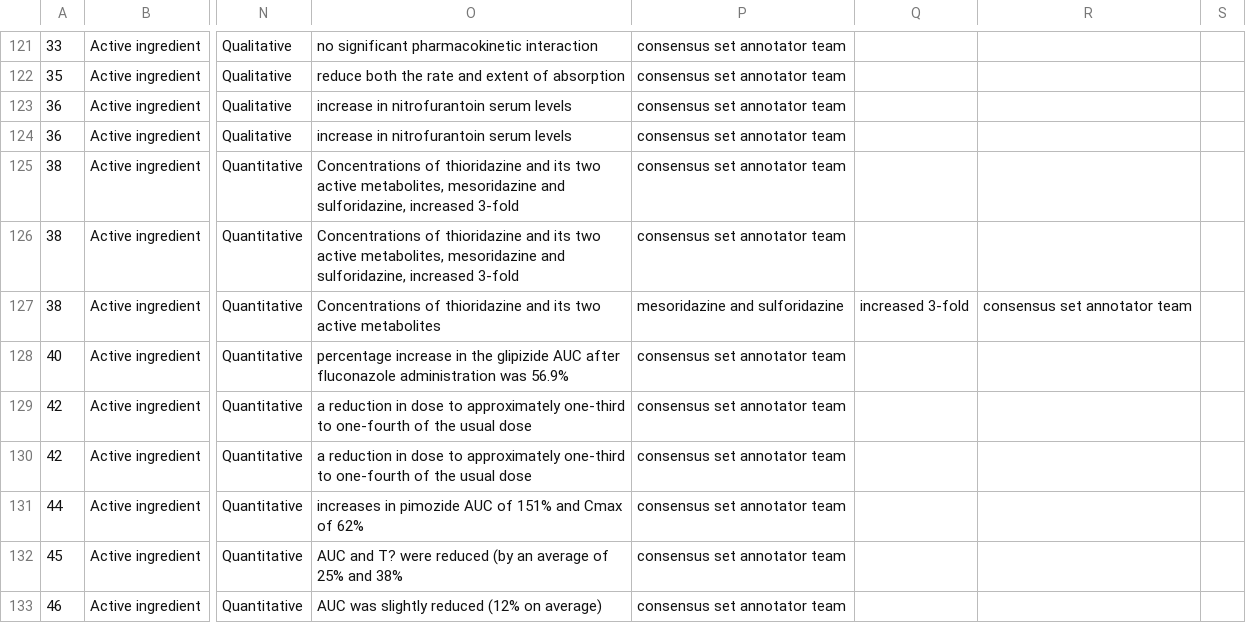
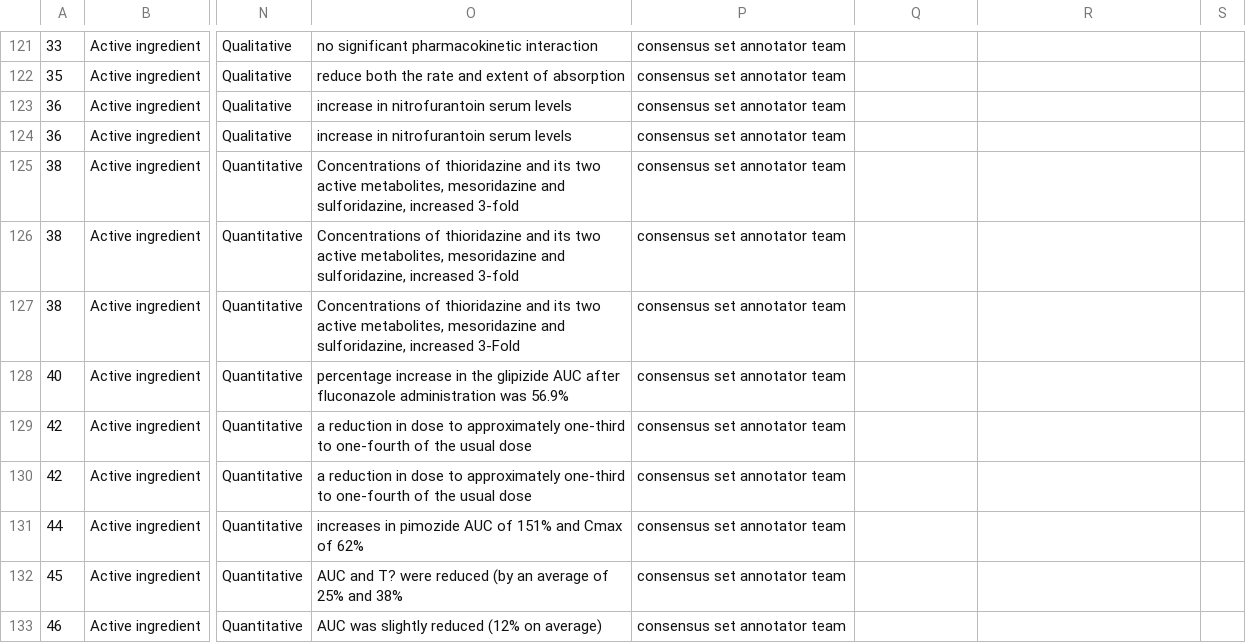
Before and after one commit to dbmi-pitt/publicly-PDDI-analysis, a CSV file: PDDI-Datasets/PK-Corpus/PKCorpus_Mapped_Formatted.csv, drawn as a sheet; only a part is shown, gaps mark what is left out; the diff names each change by its address in the sheet, - before the commit and + after, or states it on an @@ line.

Commit message:
format

```diff
--- a/PDDI-Datasets/PK-Corpus/PKCorpus_Mapped_Formatted.csv
+++ b/PDDI-Datasets/PK-Corpus/PKCorpus_Mapped_Formatted.csv
-O127: …two active metabolites
+O127: …two active metabolites, mesoridazine and sulforidazine, increased 3-Fold
-P127: mesoridazine and sulforidazine
+P127: consensus set annotator team
-Q127: increased 3-fold
+Q127: (empty)
-R127: consensus set annotator team
+R127: (empty)
```
